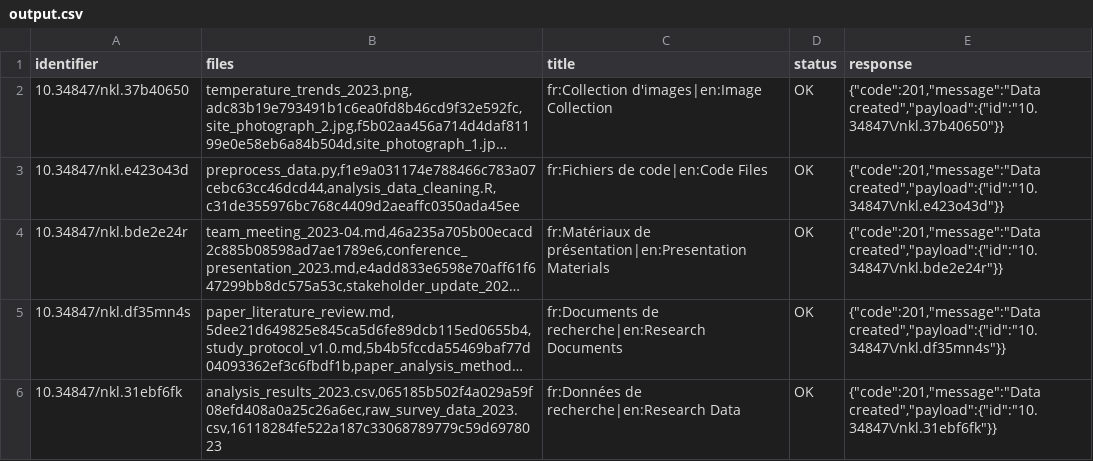
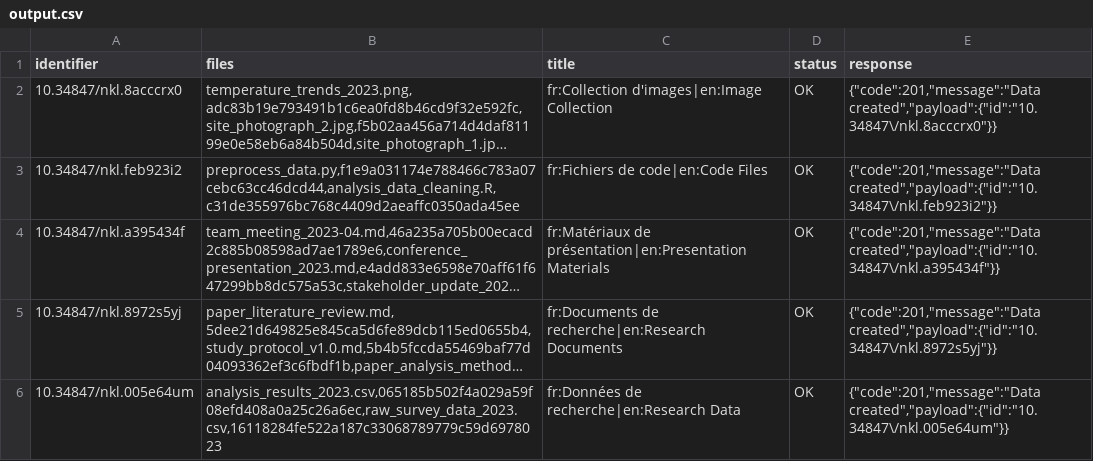
Before and after one commit to xy-liao/o-nakala-core, a CSV file: output.csv, drawn as a sheet; long unchanged cells end in …; the diff names each change by its address in the sheet, - before the commit and + after, or states it on an @@ line.

```diff
--- a/output.csv
+++ b/output.csv
-A2 (identifier): 10.34847/nkl.37b40650
+A2 (identifier): 10.34847/nkl.8acccrx0
-E2 (response): {"code":201,"message":"Data created","payload":{"id":"10.34847\/nkl.37b40650"}}
+E2 (response): {"code":201,"message":"Data created","payload":{"id":"10.34847\/nkl.8acccrx0"}}
-A3 (identifier): 10.34847/nkl.e423o43d
+A3 (identifier): 10.34847/nkl.feb923i2
-E3 (response): {"code":201,"message":"Data created","payload":{"id":"10.34847\/nkl.e423o43d"}}
+E3 (response): {"code":201,"message":"Data created","payload":{"id":"10.34847\/nkl.feb923i2"}}
-A4 (identifier): 10.34847/nkl.bde2e24r
+A4 (identifier): 10.34847/nkl.a395434f
-E4 (response): {"code":201,"message":"Data created","payload":{"id":"10.34847\/nkl.bde2e24r"}}
+E4 (response): {"code":201,"message":"Data created","payload":{"id":"10.34847\/nkl.a395434f"}}
-A5 (identifier): 10.34847/nkl.df35mn4s
+A5 (identifier): 10.34847/nkl.8972s5yj
-E5 (response): {"code":201,"message":"Data created","payload":{"id":"10.34847\/nkl.df35mn4s"}}
+E5 (response): {"code":201,"message":"Data created","payload":{"id":"10.34847\/nkl.8972s5yj"}}
-A6 (identifier): 10.34847/nkl.31ebf6fk
+A6 (identifier): 10.34847/nkl.005e64um
-E6 (response): {"code":201,"message":"Data created","payload":{"id":"10.34847\/nkl.31ebf6fk"}}
+E6 (response): {"code":201,"message":"Data created","payload":{"id":"10.34847\/nkl.005e64um"}}
```
Also changed, not shown: collections_output.csv, 1 other file.
